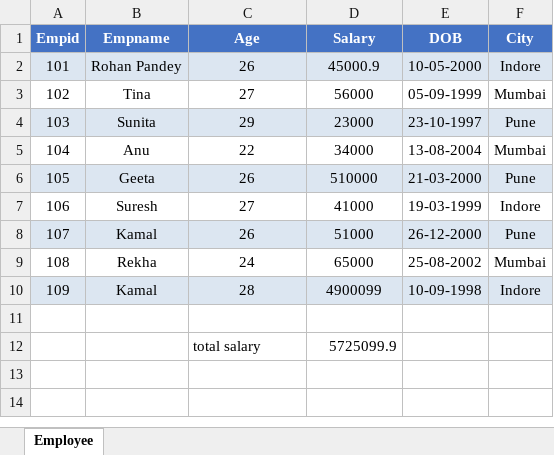
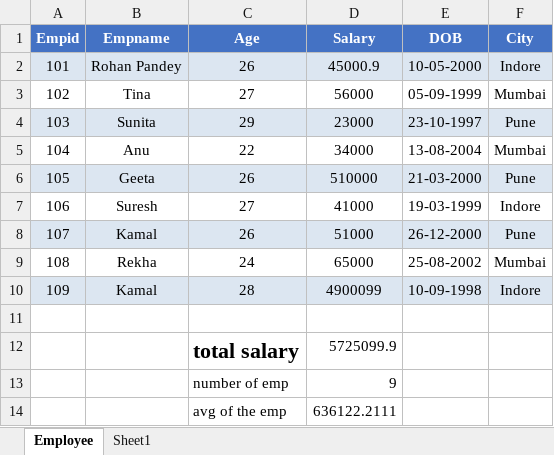
Before and after one commit to dakshpore64/Dmart_data, an Excel workbook: employee.xlsx, sheet Employee, drawn as a sheet; values as stored, in another font and other column widths than the file's, no borders; the diff names each change by its address in the sheet, - before the commit and + after, or states it on an @@ line.

```diff
--- a/employee.xlsx (sheet Employee)
+++ b/employee.xlsx (sheet Employee)
+sheet tab: Sheet1
-C12 bold: off
+C12 bold: on, text size: larger
+row 13:  |  | number of emp | 9
+row 14:  |  | avg of the emp | 636122.2111
```
Also changed, not shown: 6 other files.
